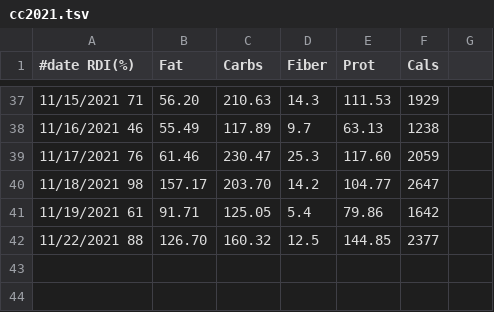
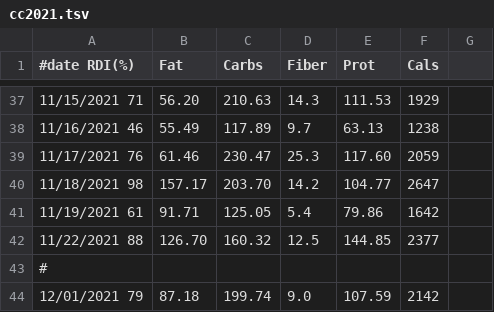
Before and after one commit to mat8025/GAPPS, a TSV file: DEMOS/Wex/DAT/cc2021.tsv, drawn as a sheet; only a part is shown, gaps mark what is left out.

```diff
--- a/DEMOS/Wex/DAT/cc2021.tsv
+++ b/DEMOS/Wex/DAT/cc2021.tsv
@@ -42 +42,3 @@
 11/22/2021     88 	126.70 	160.32 	12.5 	144.85 	2377
+#
+12/01/2021     79 	87.18 	199.74 	9.0 	107.59 	2142
```
Also changed, not shown: DEMOS/Wex/DAT/wex2021.tsv, 19 other files.
